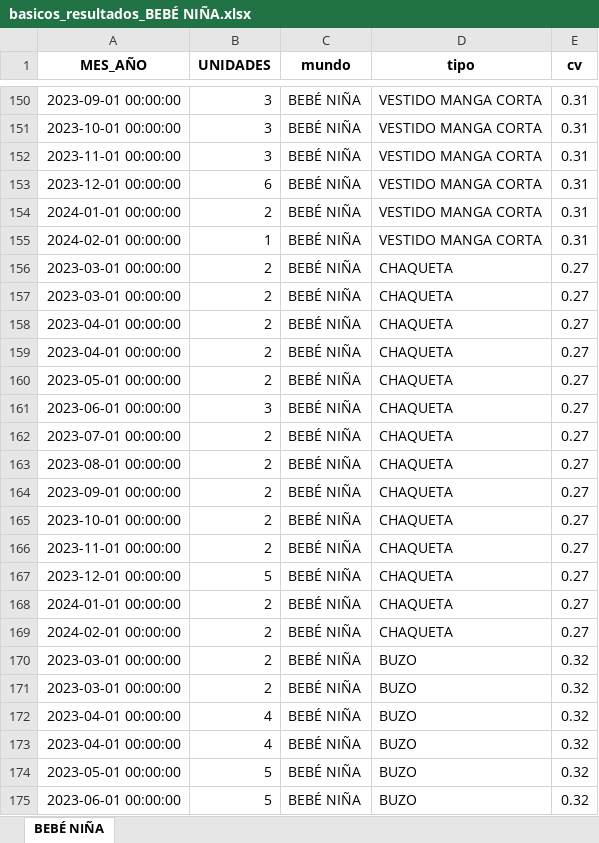
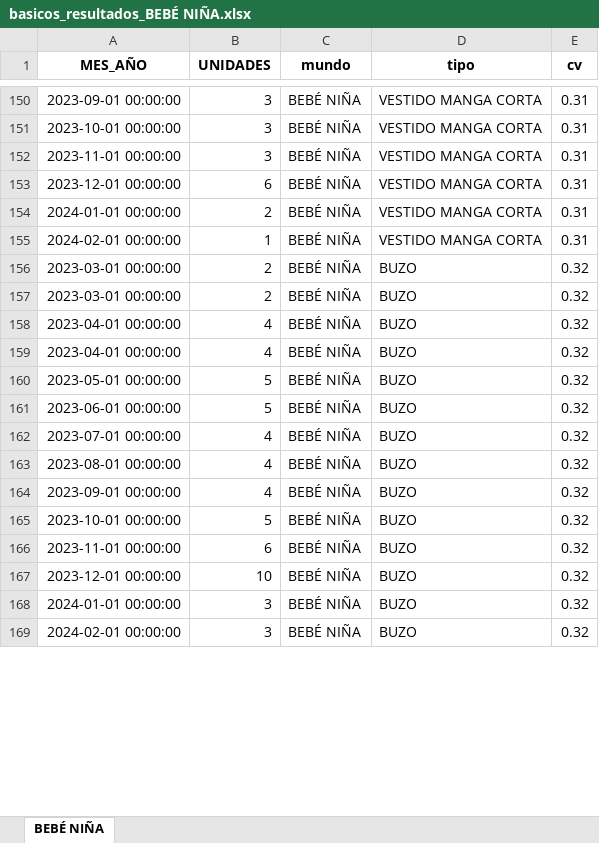
Before and after one commit to hsofiamunoz/Planeacion-Modelos, an Excel workbook: basicos_resultados_BEBÉ NIÑA.xlsx, sheet BEBÉ NIÑA, drawn as a sheet; only a part is shown, gaps mark what is left out; the shorter side is filled out with more unchanged rows; values as stored, in another font and other column widths than the file's, no borders; removed rows and columns are numbered as before the commit, all else as after; the diff covers the shown part only; the diff names each change by its address in the sheet, - before the commit and + after, or states it on an @@ line.

```diff
--- a/basicos_resultados_BEBÉ NIÑA.xlsx (sheet BEBÉ NIÑA)
+++ b/basicos_resultados_BEBÉ NIÑA.xlsx (sheet BEBÉ NIÑA)
-row 156: 2023-03-01 00:00:00 | 2 | BEBÉ NIÑA | CHAQUETA | 0.27
-row 157: 2023-03-01 00:00:00 | 2 | BEBÉ NIÑA | CHAQUETA | 0.27
-row 158: 2023-04-01 00:00:00 | 2 | BEBÉ NIÑA | CHAQUETA | 0.27
-row 159: 2023-04-01 00:00:00 | 2 | BEBÉ NIÑA | CHAQUETA | 0.27
-row 160: 2023-05-01 00:00:00 | 2 | BEBÉ NIÑA | CHAQUETA | 0.27
-row 161: 2023-06-01 00:00:00 | 3 | BEBÉ NIÑA | CHAQUETA | 0.27
-row 162: 2023-07-01 00:00:00 | 2 | BEBÉ NIÑA | CHAQUETA | 0.27
-row 163: 2023-08-01 00:00:00 | 2 | BEBÉ NIÑA | CHAQUETA | 0.27
-row 164: 2023-09-01 00:00:00 | 2 | BEBÉ NIÑA | CHAQUETA | 0.27
-row 165: 2023-10-01 00:00:00 | 2 | BEBÉ NIÑA | CHAQUETA | 0.27
-row 166: 2023-11-01 00:00:00 | 2 | BEBÉ NIÑA | CHAQUETA | 0.27
-row 167: 2023-12-01 00:00:00 | 5 | BEBÉ NIÑA | CHAQUETA | 0.27
-row 168: 2024-01-01 00:00:00 | 2 | BEBÉ NIÑA | CHAQUETA | 0.27
-row 169: 2024-02-01 00:00:00 | 2 | BEBÉ NIÑA | CHAQUETA | 0.27
```
Also changed, not shown: 82 removed rows and 28 moved rows elsewhere in this sheet, basicos_resultados_BEBÉ NIÑO.xlsx, basicos_resultados_NIÑA.xlsx, 10 other files.
